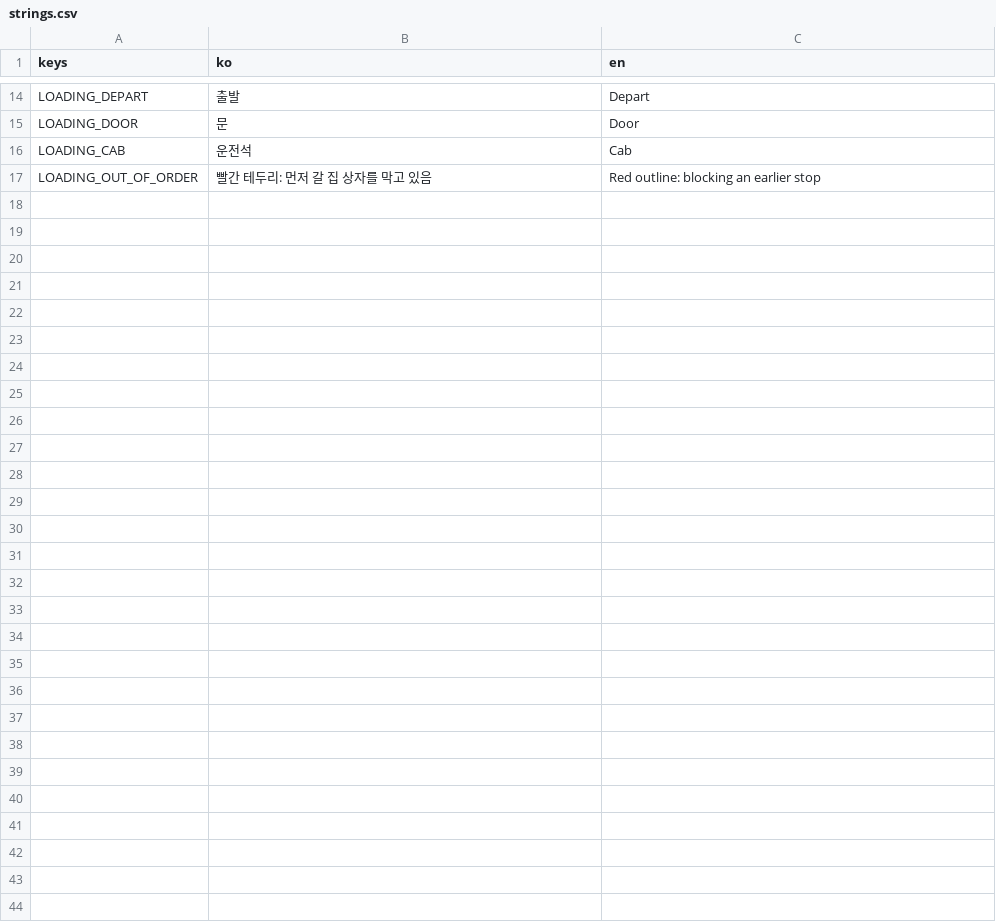
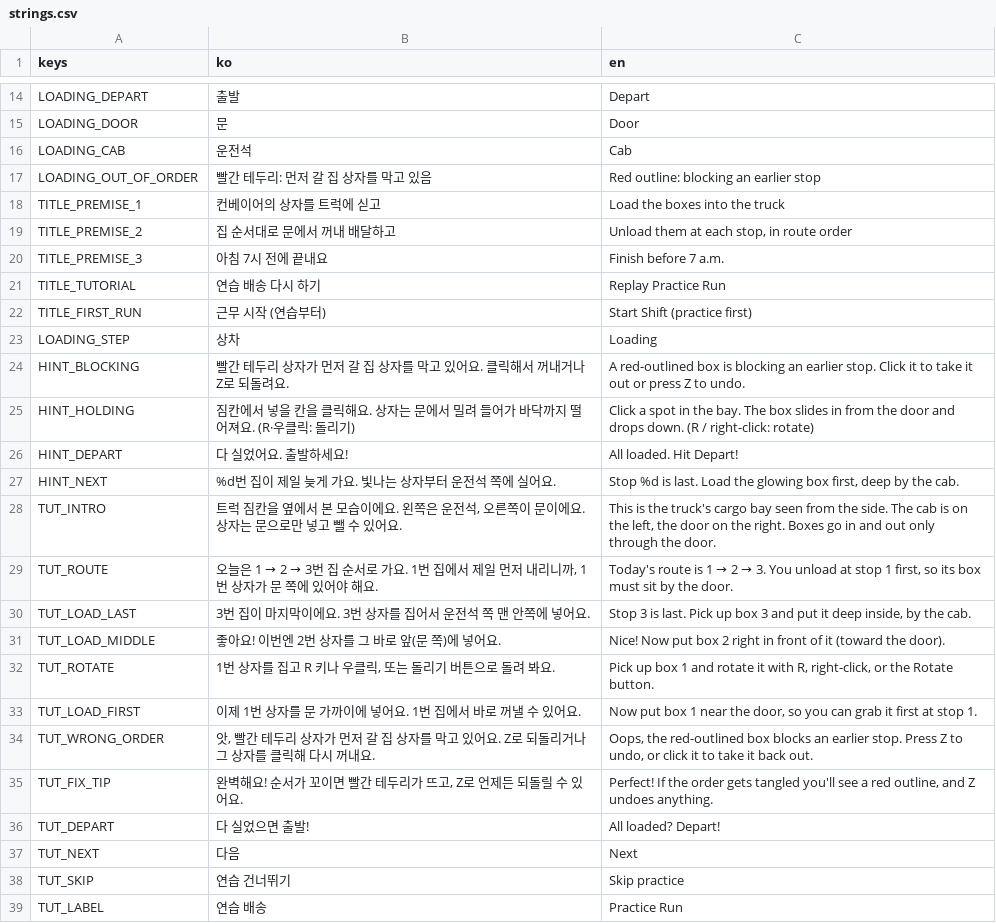
Before and after one commit to icymonk/minthold-games, a CSV file: games/haul/i18n/strings.csv, drawn as a sheet; only a part is shown, gaps mark what is left out; the diff names each change by its address in the sheet, - before the commit and + after, or states it on an @@ line.

```diff
--- a/games/haul/i18n/strings.csv
+++ b/games/haul/i18n/strings.csv
+row 18: TITLE_PREMISE_1 | 컨베이어의 상자를 트럭에 싣고 | Load the boxes into the truck
+row 19: TITLE_PREMISE_2 | 집 순서대로 문에서 꺼내 배달하고 | Unload them at each stop, in route order
+row 20: TITLE_PREMISE_3 | 아침 7시 전에 끝내요 | Finish before 7 a.m.
+row 21: TITLE_TUTORIAL | 연습 배송 다시 하기 | Replay Practice Run
+row 22: TITLE_FIRST_RUN | 근무 시작 (연습부터) | Start Shift (practice first)
+row 23: LOADING_STEP | 상차 | Loading
+row 24: HINT_BLOCKING | 빨간 테두리 상자가 먼저 갈 집 상자를 막고 있어요. 클릭해서 꺼내거나 Z로 되돌려요. | A red-outlined box is blocking an earlier stop. Click it to take it out or press Z to undo.
+row 25: HINT_HOLDING | 짐칸에서 넣을 칸을 클릭해요. 상자는 문에서 밀려 들어가 바닥까지 떨어져요. (R·우클릭: 돌리기) | Click a spot in the bay. The box slides in from the door and drops down. (R / right-click: rotate)
+row 26: HINT_DEPART | 다 실었어요. 출발하세요! | All loaded. Hit Depart!
+row 27: HINT_NEXT | %d번 집이 제일 늦게 가요. 빛나는 상자부터 운전석 쪽에 실어요. | Stop %d is last. Load the glowing box first, deep by the cab.
+row 28: TUT_INTRO | 트럭 짐칸을 옆에서 본 모습이에요. 왼쪽은 운전석, 오른쪽이 문이에요. 상자는 문으로만 넣고 뺄 수 있어요. | This is the truck's cargo bay seen from the side. The cab is on the left, the door on the right. Boxes go in and out only through the door.
+row 29: TUT_ROUTE | 오늘은 1 → 2 → 3번 집 순서로 가요. 1번 집에서 제일 먼저 내리니까, 1번 상자가 문 쪽에 있어야 해요. | Today's route is 1 → 2 → 3. You unload at stop 1 first, so its box must sit by the door.
+row 30: TUT_LOAD_LAST | 3번 집이 마지막이에요. 3번 상자를 집어서 운전석 쪽 맨 안쪽에 넣어요. | Stop 3 is last. Pick up box 3 and put it deep inside, by the cab.
+row 31: TUT_LOAD_MIDDLE | 좋아요! 이번엔 2번 상자를 그 바로 앞(문 쪽)에 넣어요. | Nice! Now put box 2 right in front of it (toward the door).
+row 32: TUT_ROTATE | 1번 상자를 집고 R 키나 우클릭, 또는 돌리기 버튼으로 돌려 봐요. | Pick up box 1 and rotate it with R, right-click, or the Rotate button.
+row 33: TUT_LOAD_FIRST | 이제 1번 상자를 문 가까이에 넣어요. 1번 집에서 바로 꺼낼 수 있어요. | Now put box 1 near the door, so you can grab it first at stop 1.
+row 34: TUT_WRONG_ORDER | 앗, 빨간 테두리 상자가 먼저 갈 집 상자를 막고 있어요. Z로 되돌리거나 그 상자를 클릭해 다시 꺼내요. | Oops, the red-outlined box blocks an earlier stop. Press Z to undo, or click it to take it back out.
+row 35: TUT_FIX_TIP | 완벽해요! 순서가 꼬이면 빨간 테두리가 뜨고, Z로 언제든 되돌릴 수 있어요. | Perfect! If the order gets tangled you'll see a red outline, and Z undoes anything.
+row 36: TUT_DEPART | 다 실었으면 출발! | All loaded? Depart!
+row 37: TUT_NEXT | 다음 | Next
+row 38: TUT_SKIP | 연습 건너뛰기 | Skip practice
+row 39: TUT_LABEL | 연습 배송 | Practice Run
```
Also changed, not shown: 34 other files.
